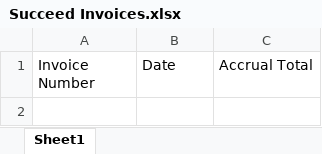
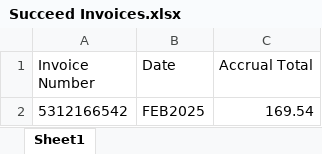
Before and after one commit to boyu-lby/Hydro-Bills-to-PPS, an Excel workbook: Succeed Invoices.xlsx, sheet Sheet1, drawn as a sheet; values as stored, in another font and other column widths than the file's, no borders; the diff names each change by its address in the sheet, - before the commit and + after, or states it on an @@ line.

```diff
--- a/Succeed Invoices.xlsx (sheet Sheet1)
+++ b/Succeed Invoices.xlsx (sheet Sheet1)
+row 2: 5312166542 | FEB2025 | 169.54
```
Also changed, not shown: Failed Invoices.xlsx, Funding Requested.xlsx, 19 other files.
